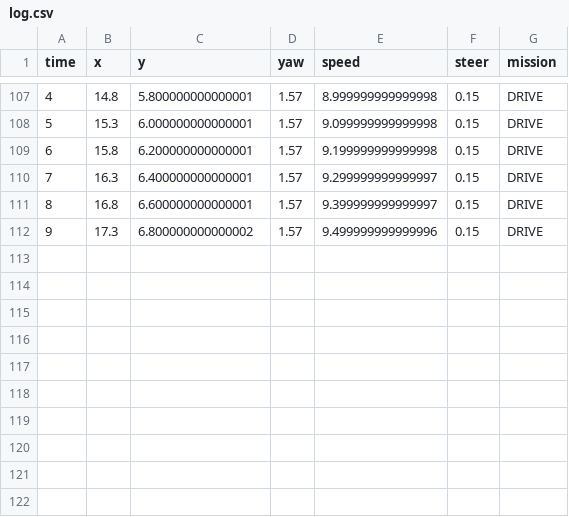
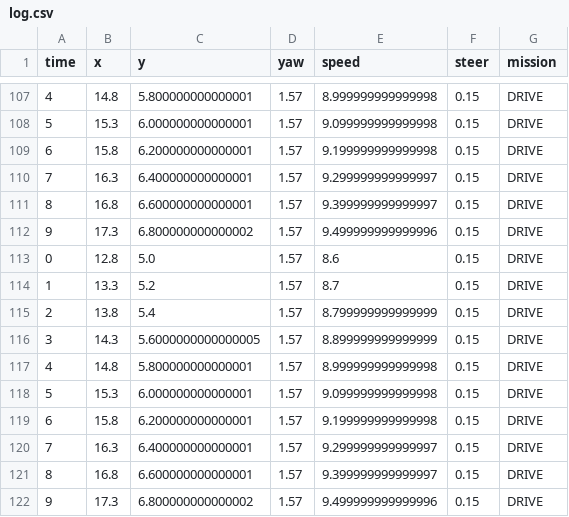
Before and after one commit to qqqothdud/HL-FMA-2026, a CSV file: log.csv, drawn as a sheet; only a part is shown, gaps mark what is left out.

```diff
--- a/log.csv
+++ b/log.csv
@@ -112 +112,11 @@ time,x,y,yaw,speed,steer,mission
 9,17.3,6.800000000000002,1.57,9.499999999999996,0.15,DRIVE
+0,12.8,5.0,1.57,8.6,0.15,DRIVE
+1,13.3,5.2,1.57,8.7,0.15,DRIVE
+2,13.8,5.4,1.57,8.799999999999999,0.15,DRIVE
+3,14.3,5.6000000000000005,1.57,8.899999999999999,0.15,DRIVE
+4,14.8,5.800000000000001,1.57,8.999999999999998,0.15,DRIVE
+5,15.3,6.000000000000001,1.57,9.099999999999998,0.15,DRIVE
+6,15.8,6.200000000000001,1.57,9.199999999999998,0.15,DRIVE
+7,16.3,6.400000000000001,1.57,9.299999999999997,0.15,DRIVE
+8,16.8,6.600000000000001,1.57,9.399999999999997,0.15,DRIVE
+9,17.3,6.800000000000002,1.57,9.499999999999996,0.15,DRIVE
```
Also changed, not shown: 4 other files.
